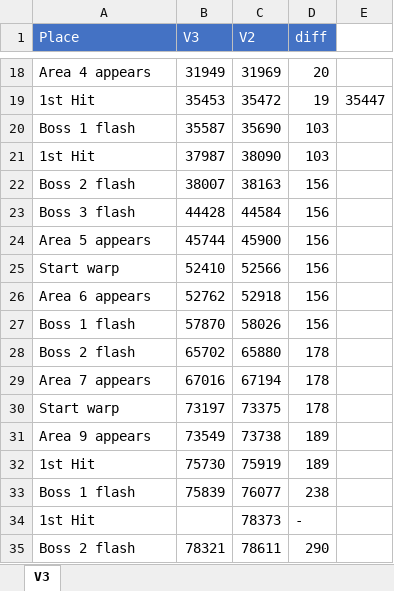
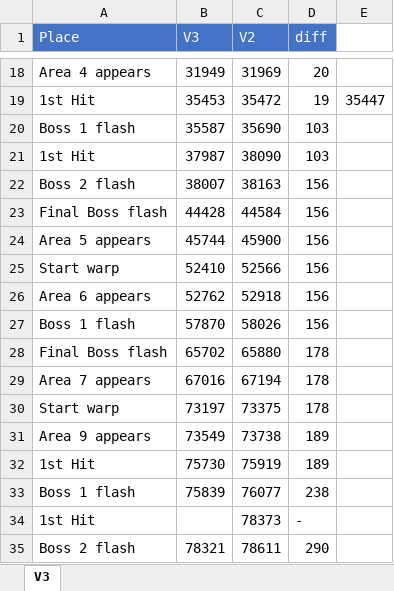
Before and after one commit to adelikat/tas, an Excel workbook: Zanac/FrameCompare.xlsx, sheet V3, drawn as a sheet; only a part is shown, gaps mark what is left out; values as stored, in another font and other column widths than the file's, no borders; the diff covers the shown part only; the diff names each change by its address in the sheet, - before the commit and + after, or states it on an @@ line.

```diff
--- a/Zanac/FrameCompare.xlsx (sheet V3)
+++ b/Zanac/FrameCompare.xlsx (sheet V3)
-A23 (Place): Boss 3 flash
+A23 (Place): Final Boss flash
-A28 (Place): Boss 2 flash
+A28 (Place): Final Boss flash
```
Also changed, not shown: 20 added rows elsewhere in this sheet, 2 other files.
